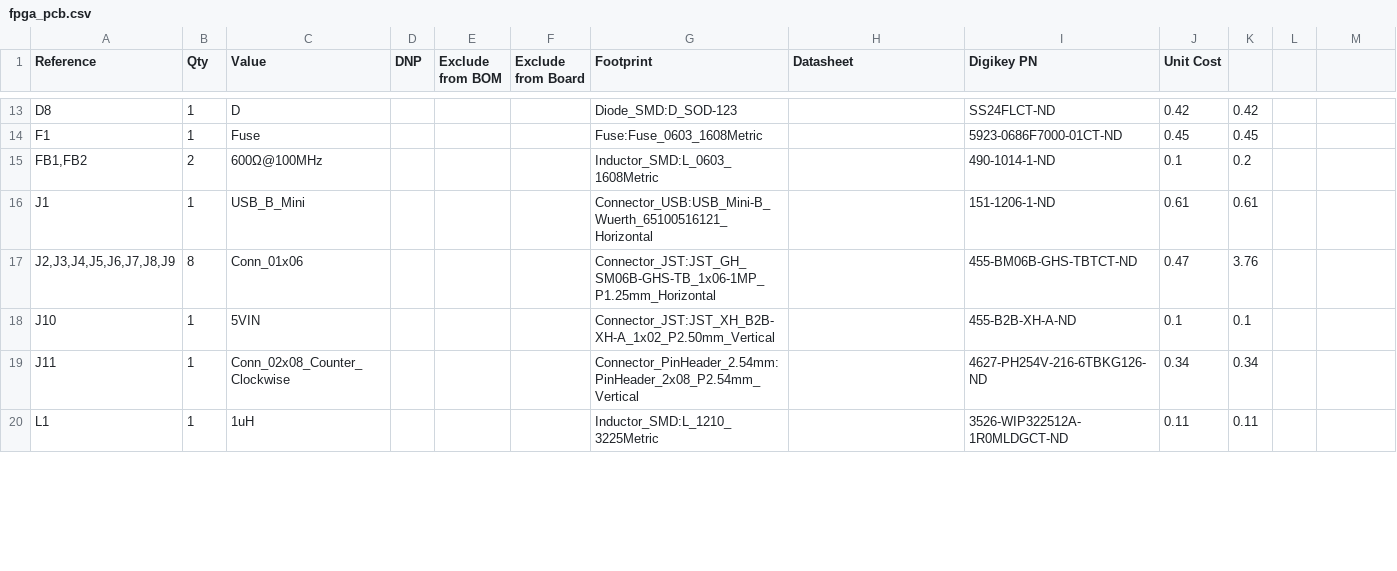
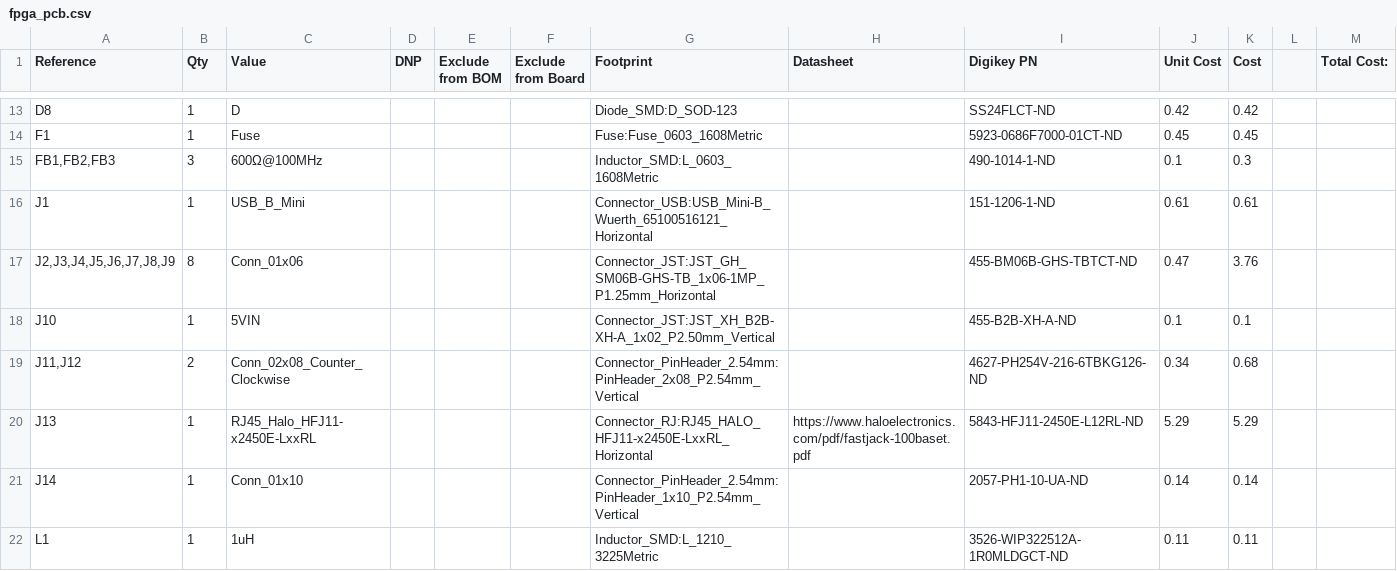
Before and after one commit to warhammercasey/MDS_PCB, a CSV file: fpga_pcb.csv, drawn as a sheet; only a part is shown, gaps mark what is left out; the diff covers the shown part only.

```diff
--- a/fpga_pcb.csv
+++ b/fpga_pcb.csv
@@ -1 +1 @@
-Reference,Qty,Value,DNP,Exclude from BOM,Exclude from Board,Footprint,Datasheet,Digikey PN,Unit Cost,,,
+Reference,Qty,Value,DNP,Exclude from BOM,Exclude from Board,Footprint,Datasheet,Digikey PN,Unit Cost,Cost,,Total Cost:
@@ -14,3 +14,3 @@ D8,1,D,,,,Diode_SMD:D_SOD-123,,SS24FLCT-ND,0.42,0.42,,
 F1,1,Fuse,,,,Fuse:Fuse_0603_1608Metric,,5923-0686F7000-01CT-ND,0.45,0.45,,
-"FB1,FB2",2,600Ω@100MHz,,,,Inductor_SMD:L_0603_1608Metric,,490-1014-1-ND,0.1,0.2,,
+"FB1,FB2,FB3",3,600Ω@100MHz,,,,Inductor_SMD:L_0603_1608Metric,,490-1014-1-ND,0.1,0.3,,
 J1,1,USB_B_Mini,,,,Connector_USB:USB_Mini-B_Wuerth_65100516121_Horizontal,,151-1206-1-ND,0.61,0.61,,
@@ -18,3 +18,5 @@ J1,1,USB_B_Mini,,,,Connector_USB:USB_Mini-B_Wuerth_65100516121_Horizontal,,151-1
 J10,1,5VIN,,,,Connector_JST:JST_XH_B2B-XH-A_1x02_P2.50mm_Vertical,,455-B2B-XH-A-ND,0.1,0.1,,
-J11,1,Conn_02x08_Counter_Clockwise,,,,Connector_PinHeader_2.54mm:PinHeader_2x08_P2.54mm_Vertical,,4627-PH254V-216-6TBKG126-ND,0.34,0.34,,
+"J11,J12",2,Conn_02x08_Counter_Clockwise,,,,Connector_PinHeader_2.54mm:PinHeader_2x08_P2.54mm_Vertical,,4627-PH254V-216-6TBKG126-ND,0.34,0.68,,
+J13,1,RJ45_Halo_HFJ11-x2450E-LxxRL,,,,Connector_RJ:RJ45_HALO_HFJ11-x2450E-LxxRL_Horizontal,https://www.haloelectronics.com/pdf/fastjack-100baset.pdf,5843-HFJ11-2450E-L12RL-ND,5.29,5.29,,
+J14,1,Conn_01x10,,,,Connector_PinHeader_2.54mm:PinHeader_1x10_P2.54mm_Vertical,,2057-PH1-10-UA-ND,0.14,0.14,,
 L1,1,1uH,,,,Inductor_SMD:L_1210_3225Metric,,3526-WIP322512A-1R0MLDGCT-ND,0.11,0.11,,
```
Also changed, not shown: 2 added rows and 16 edited cells elsewhere in this file, 9 other files.
